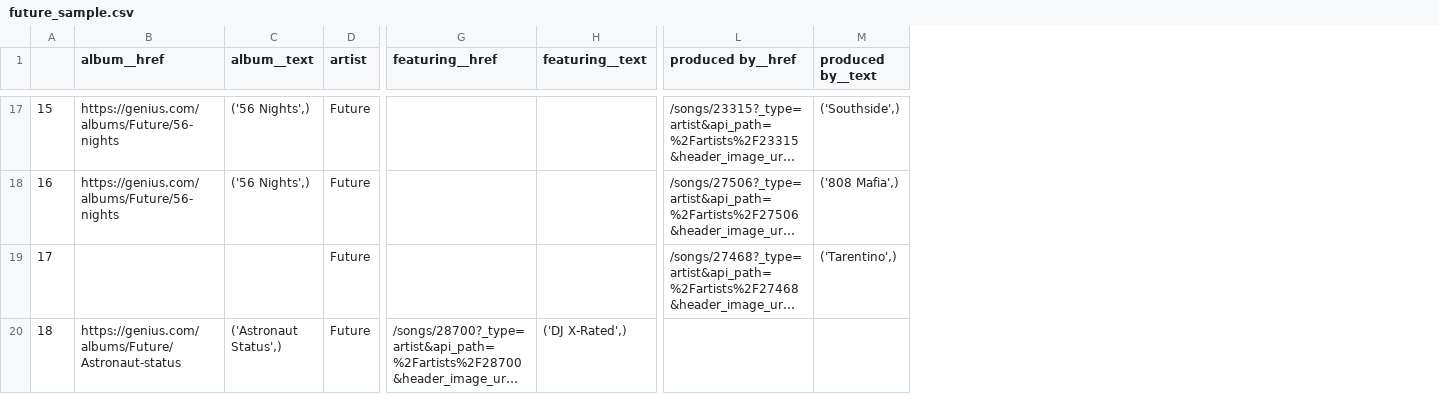
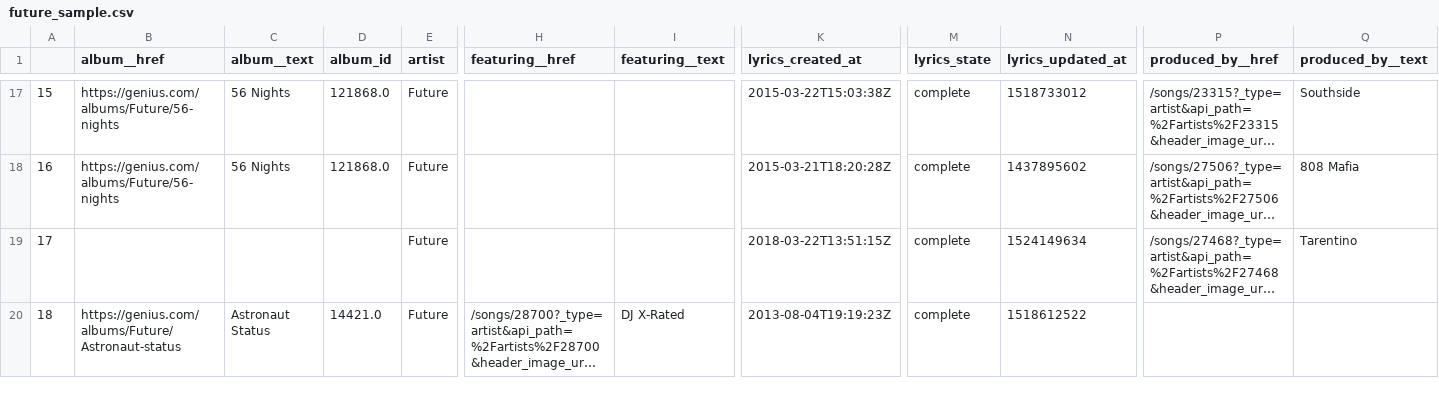
Before and after one commit to bakera81/rap, a CSV file: data/future_sample.csv, drawn as a sheet; only a part is shown, gaps mark what is left out; long unchanged cells end in …; removed rows and columns are numbered as before the commit, all else as after; the diff covers the shown part only; the diff names each change by its address in the sheet, - before the commit and + after, or states it on an @@ line.

```diff
--- a/data/future_sample.csv
+++ b/data/future_sample.csv
+column D (album_id), rows 17-20: 121868.0 | 121868.0 |  | 14421.0
+column K (lyrics_created_at), rows 17-20: 2015-03-22T15:03:38Z | 2015-03-21T18:20:28Z | 2018-03-22T13:51:15Z | 2013-08-04T19:19:23Z
+column M (lyrics_state), rows 17-20: all complete
+column N (lyrics_updated_at), rows 17-20: 1518733012 | 1437895602 | 1524149634 | 1518612522
-column M (produced by__text), rows 17-19: ('Southside',) | ('808 Mafia',) | ('Tarentino',)
+column Q (produced_by__text), rows 17-19: Southside | 808 Mafia | Tarentino
-P1: produced by__href
+P1: produced_by__href
-C17:C18 (album__text): ('56 Nights',)
+C17:C18 (album__text): 56 Nights
-C20 (album__text): ('Astronaut Status',)
+C20 (album__text): Astronaut Status
-I20 (featuring__text): ('DJ X-Rated',)
+I20 (featuring__text): DJ X-Rated
```
Also changed, not shown: 26 edited cells elsewhere in this file, 5 other files.
